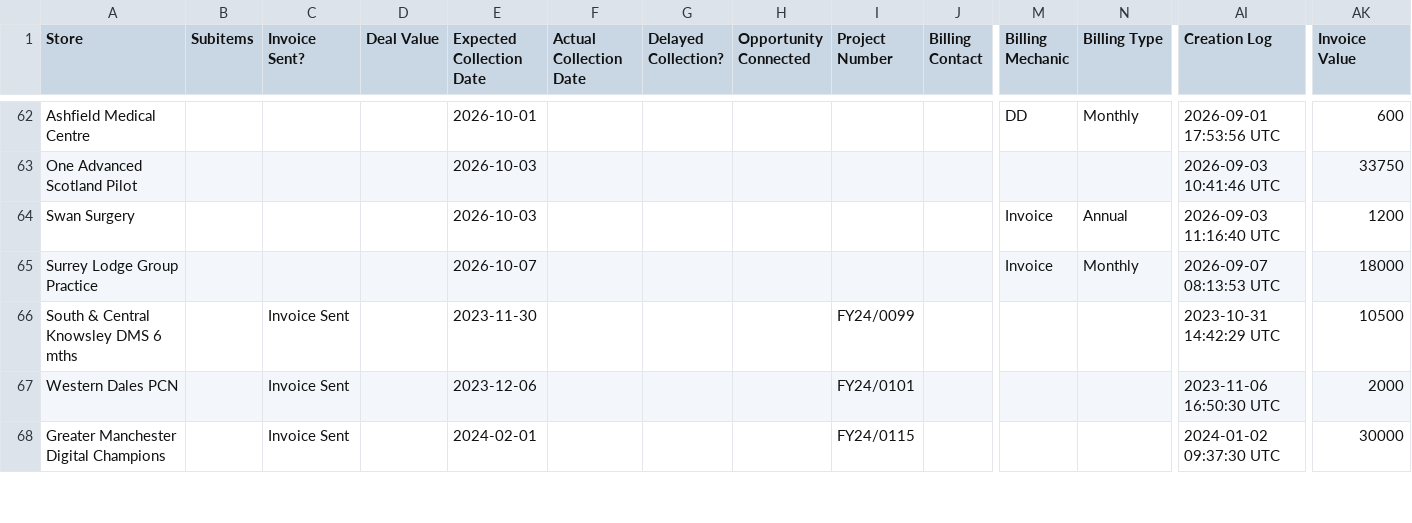
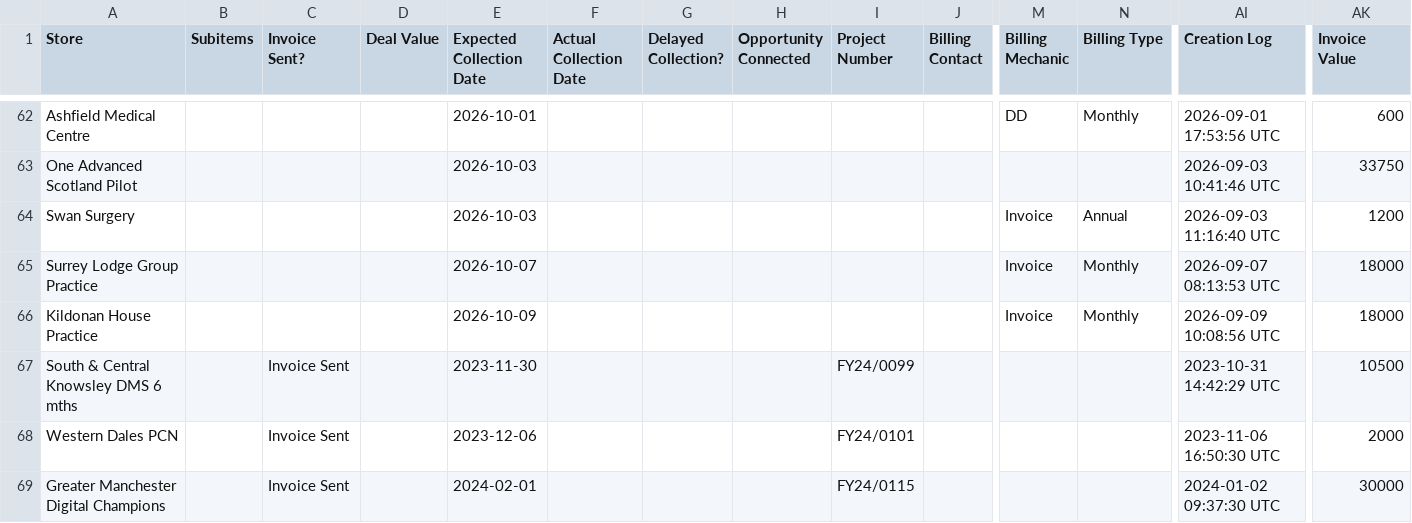
Before and after one commit to JCRedmoorHealth/vercel-mcp-python, a CSV file: Boards data/InvoicesAndCollections.csv, drawn as a sheet; only a part is shown, gaps mark what is left out; rows hold the shown columns only; the diff names each change by its address in the sheet, - before the commit and + after, or states it on an @@ line.

```diff
--- a/Boards data/InvoicesAndCollections.csv
+++ b/Boards data/InvoicesAndCollections.csv
+row 66: Kildonan House Practice |  |  |  | 2026-10-09 |  |  |  |  |  | Invoice | Monthly | 2026-09-09 10:08:56 UTC | 18000
```
Also changed, not shown: Boards data/OpportunitiesBoard.csv, Boards data/SMMSMasterList.csv.
